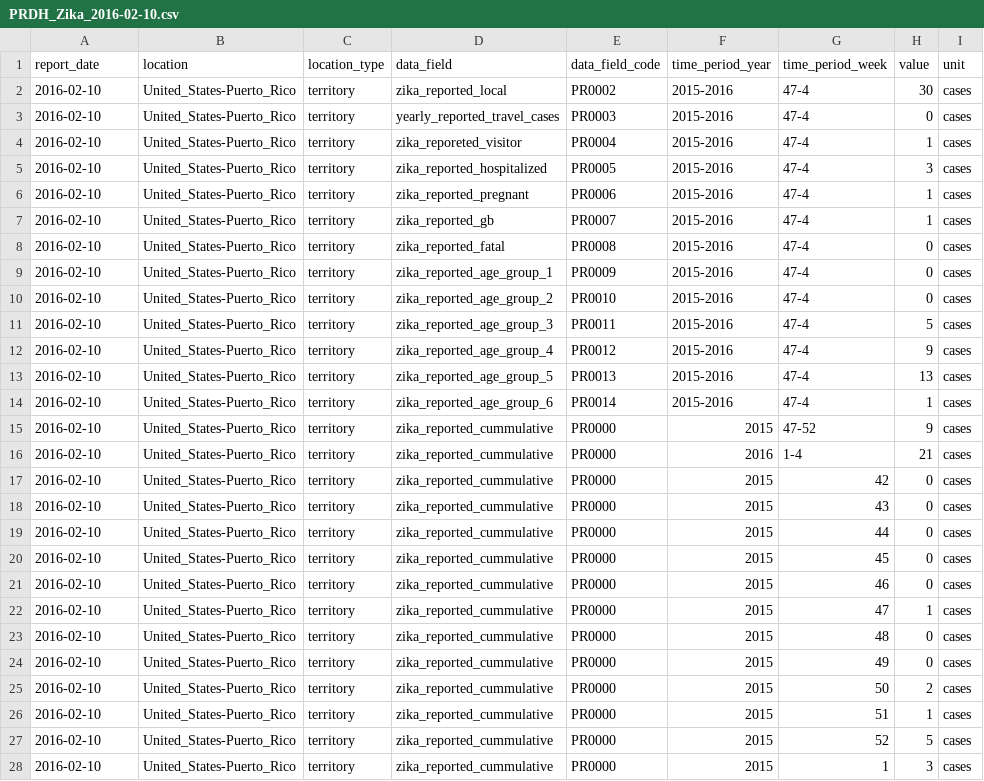
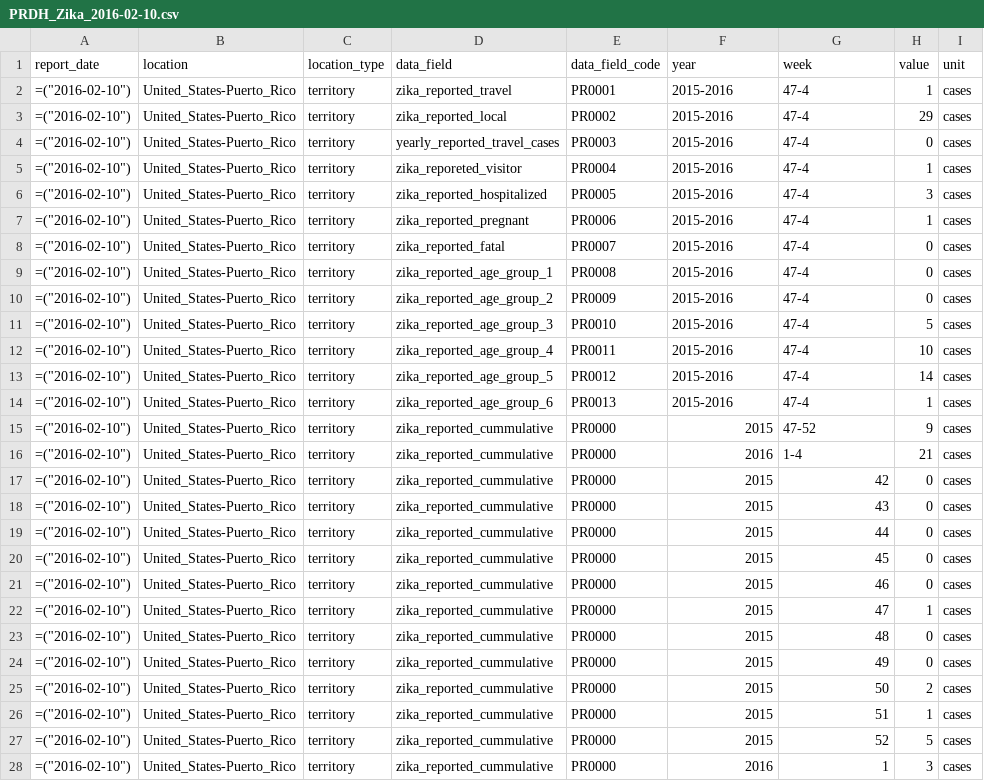
Before and after one commit to UPRRP-ZIKA/zika, a CSV file: Puerto-Rico/PRDH_Arbovirus/data/PRDH_Zika_2016-02-10.csv, drawn as a sheet; only a part is shown; the diff covers the shown part only.

```diff
--- a/Puerto-Rico/PRDH_Arbovirus/data/PRDH_Zika_2016-02-10.csv
+++ b/Puerto-Rico/PRDH_Arbovirus/data/PRDH_Zika_2016-02-10.csv
@@ -1,28 +1,28 @@
-report_date,location,location_type,data_field,data_field_code,time_period_year,time_period_week,value,unit
-2016-02-10,United_States-Puerto_Rico,territory,zika_reported_local,PR0002,2015-2016,47-4,30,cases
-2016-02-10,United_States-Puerto_Rico,territory,yearly_reported_travel_cases,PR0003,2015-2016,47-4,0,cases
-2016-02-10,United_States-Puerto_Rico,territory,zika_reporeted_visitor,PR0004,2015-2016,47-4,1,cases
-2016-02-10,United_States-Puerto_Rico,territory,zika_reported_hospitalized,PR0005,2015-2016,47-4,3,cases
-2016-02-10,United_States-Puerto_Rico,territory,zika_reported_pregnant,PR0006,2015-2016,47-4,1,cases
-2016-02-10,United_States-Puerto_Rico,territory,zika_reported_gb,PR0007,2015-2016,47-4,1,cases
-2016-02-10,United_States-Puerto_Rico,territory,zika_reported_fatal,PR0008,2015-2016,47-4,0,cases
-2016-02-10,United_States-Puerto_Rico,territory,zika_reported_age_group_1,PR0009,2015-2016,47-4,0,cases
-2016-02-10,United_States-Puerto_Rico,territory,zika_reported_age_group_2,PR0010,2015-2016,47-4,0,cases
-2016-02-10,United_States-Puerto_Rico,territory,zika_reported_age_group_3,PR0011,2015-2016,47-4,5,cases
-2016-02-10,United_States-Puerto_Rico,territory,zika_reported_age_group_4,PR0012,2015-2016,47-4,9,cases
-2016-02-10,United_States-Puerto_Rico,territory,zika_reported_age_group_5,PR0013,2015-2016,47-4,13,cases
-2016-02-10,United_States-Puerto_Rico,territory,zika_reported_age_group_6,PR0014,2015-2016,47-4,1,cases
-2016-02-10,United_States-Puerto_Rico,territory,zika_reported_cummulative,PR0000,2015,47-52,9,cases
-2016-02-10,United_States-Puerto_Rico,territory,zika_reported_cummulative,PR0000,2016,1-4,21,cases
-2016-02-10,United_States-Puerto_Rico,territory,zika_reported_cummulative,PR0000,2015,42,0,cases
-2016-02-10,United_States-Puerto_Rico,territory,zika_reported_cummulative,PR0000,2015,43,0,cases
-2016-02-10,United_States-Puerto_Rico,territory,zika_reported_cummulative,PR0000,2015,44,0,cases
-2016-02-10,United_States-Puerto_Rico,territory,zika_reported_cummulative,PR0000,2015,45,0,cases
-2016-02-10,United_States-Puerto_Rico,territory,zika_reported_cummulative,PR0000,2015,46,0,cases
-2016-02-10,United_States-Puerto_Rico,territory,zika_reported_cummulative,PR0000,2015,47,1,cases
-2016-02-10,United_States-Puerto_Rico,territory,zika_reported_cummulative,PR0000,2015,48,0,cases
-2016-02-10,United_States-Puerto_Rico,territory,zika_reported_cummulative,PR0000,2015,49,0,cases
-2016-02-10,United_States-Puerto_Rico,territory,zika_reported_cummulative,PR0000,2015,50,2,cases
-2016-02-10,United_States-Puerto_Rico,territory,zika_reported_cummulative,PR0000,2015,51,1,cases
-2016-02-10,United_States-Puerto_Rico,territory,zika_reported_cummulative,PR0000,2015,52,5,cases
-2016-02-10,United_States-Puerto_Rico,territory,zika_reported_cummulative,PR0000,2015,1,3,cases
+report_date,location,location_type,data_field,data_field_code,year,week,value,unit
+"=(""2016-02-10"")",United_States-Puerto_Rico,territory,zika_reported_travel,PR0001,2015-2016,47-4,1,cases
+"=(""2016-02-10"")",United_States-Puerto_Rico,territory,zika_reported_local,PR0002,2015-2016,47-4,29,cases
+"=(""2016-02-10"")",United_States-Puerto_Rico,territory,yearly_reported_travel_cases,PR0003,2015-2016,47-4,0,cases
+"=(""2016-02-10"")",United_States-Puerto_Rico,territory,zika_reporeted_visitor,PR0004,2015-2016,47-4,1,cases
+"=(""2016-02-10"")",United_States-Puerto_Rico,territory,zika_reported_hospitalized,PR0005,2015-2016,47-4,3,cases
+"=(""2016-02-10"")",United_States-Puerto_Rico,territory,zika_reported_pregnant,PR0006,2015-2016,47-4,1,cases
+"=(""2016-02-10"")",United_States-Puerto_Rico,territory,zika_reported_fatal,PR0007,2015-2016,47-4,0,cases
+"=(""2016-02-10"")",United_States-Puerto_Rico,territory,zika_reported_age_group_1,PR0008,2015-2016,47-4,0,cases
+"=(""2016-02-10"")",United_States-Puerto_Rico,territory,zika_reported_age_group_2,PR0009,2015-2016,47-4,0,cases
+"=(""2016-02-10"")",United_States-Puerto_Rico,territory,zika_reported_age_group_3,PR0010,2015-2016,47-4,5,cases
+"=(""2016-02-10"")",United_States-Puerto_Rico,territory,zika_reported_age_group_4,PR0011,2015-2016,47-4,10,cases
+"=(""2016-02-10"")",United_States-Puerto_Rico,territory,zika_reported_age_group_5,PR0012,2015-2016,47-4,14,cases
+"=(""2016-02-10"")",United_States-Puerto_Rico,territory,zika_reported_age_group_6,PR0013,2015-2016,47-4,1,cases
+"=(""2016-02-10"")",United_States-Puerto_Rico,territory,zika_reported_cummulative,PR0000,2015,47-52,9,cases
+"=(""2016-02-10"")",United_States-Puerto_Rico,territory,zika_reported_cummulative,PR0000,2016,1-4,21,cases
+"=(""2016-02-10"")",United_States-Puerto_Rico,territory,zika_reported_cummulative,PR0000,2015,42,0,cases
+"=(""2016-02-10"")",United_States-Puerto_Rico,territory,zika_reported_cummulative,PR0000,2015,43,0,cases
+"=(""2016-02-10"")",United_States-Puerto_Rico,territory,zika_reported_cummulative,PR0000,2015,44,0,cases
+"=(""2016-02-10"")",United_States-Puerto_Rico,territory,zika_reported_cummulative,PR0000,2015,45,0,cases
+"=(""2016-02-10"")",United_States-Puerto_Rico,territory,zika_reported_cummulative,PR0000,2015,46,0,cases
+"=(""2016-02-10"")",United_States-Puerto_Rico,territory,zika_reported_cummulative,PR0000,2015,47,1,cases
+"=(""2016-02-10"")",United_States-Puerto_Rico,territory,zika_reported_cummulative,PR0000,2015,48,0,cases
+"=(""2016-02-10"")",United_States-Puerto_Rico,territory,zika_reported_cummulative,PR0000,2015,49,0,cases
+"=(""2016-02-10"")",United_States-Puerto_Rico,territory,zika_reported_cummulative,PR0000,2015,50,2,cases
+"=(""2016-02-10"")",United_States-Puerto_Rico,territory,zika_reported_cummulative,PR0000,2015,51,1,cases
+"=(""2016-02-10"")",United_States-Puerto_Rico,territory,zika_reported_cummulative,PR0000,2015,52,5,cases
+"=(""2016-02-10"")",United_States-Puerto_Rico,territory,zika_reported_cummulative,PR0000,2016,1,3,cases
```
Also changed, not shown: 4 edited cells elsewhere in this file, 1 other file.
